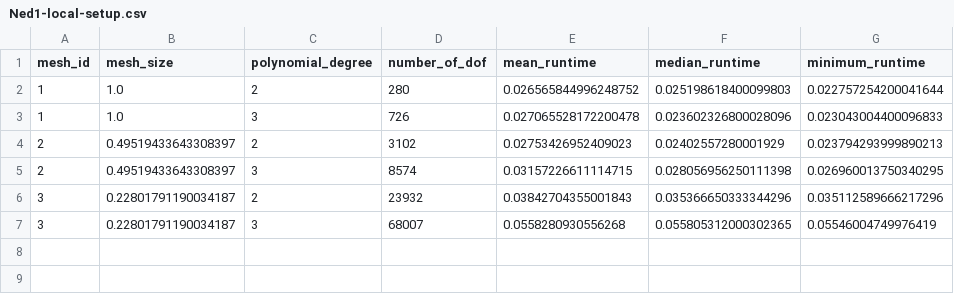
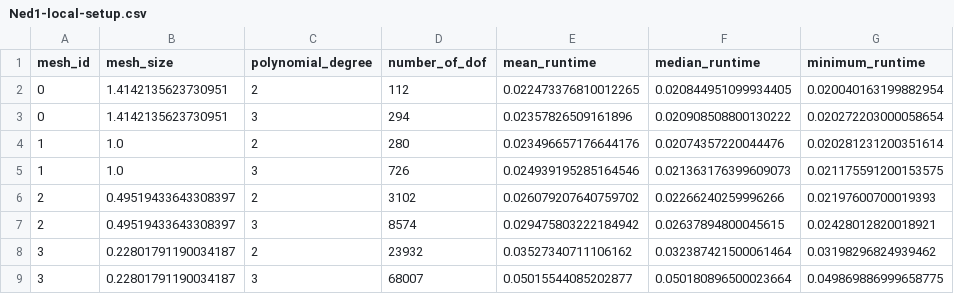
Before and after one commit to olavtyssvang/discrete-poincare, a CSV file: numerical-experiments/output/Ned1-local-setup.csv, drawn as a sheet.

```diff
--- a/numerical-experiments/output/Ned1-local-setup.csv
+++ b/numerical-experiments/output/Ned1-local-setup.csv
@@ -1,7 +1,9 @@
 mesh_id,mesh_size,polynomial_degree,number_of_dof,mean_runtime,median_runtime,minimum_runtime
-1,1.0,2,280,0.026565844996248752,0.025198618400099803,0.022757254200041644
-1,1.0,3,726,0.027065528172200478,0.023602326800028096,0.023043004400096833
-2,0.49519433643308397,2,3102,0.02753426952409023,0.02402557280001929,0.023794293999890213
-2,0.49519433643308397,3,8574,0.03157226611114715,0.028056956250111398,0.026960013750340295
-3,0.22801791190034187,2,23932,0.03842704355001843,0.035366650333344296,0.035112589666217296
-3,0.22801791190034187,3,68007,0.0558280930556268,0.055805312000302365,0.05546004749976419
+0,1.4142135623730951,2,112,0.022473376810012265,0.020844951099934405,0.020040163199882954
+0,1.4142135623730951,3,294,0.02357826509161896,0.020908508800130222,0.020272203000058654
+1,1.0,2,280,0.023496657176644176,0.02074357220044476,0.020281231200351614
+1,1.0,3,726,0.024939195285164546,0.021363176399609073,0.021175591200153575
+2,0.49519433643308397,2,3102,0.026079207640759702,0.02266240259996266,0.02197600700019393
+2,0.49519433643308397,3,8574,0.029475803222184942,0.02637894800045615,0.02428012820018921
+3,0.22801791190034187,2,23932,0.03527340711106162,0.032387421500061464,0.03198296824939462
+3,0.22801791190034187,3,68007,0.05015544085202877,0.050180896500023664,0.049869886999658775
```
Also changed, not shown: numerical-experiments/output/Ned1-global-repeated.csv, numerical-experiments/output/Ned1-global-setup.csv, 16 other files.
